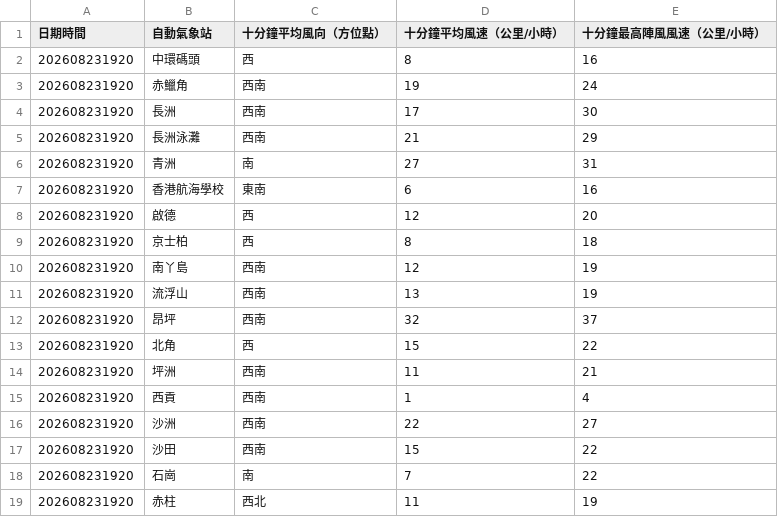
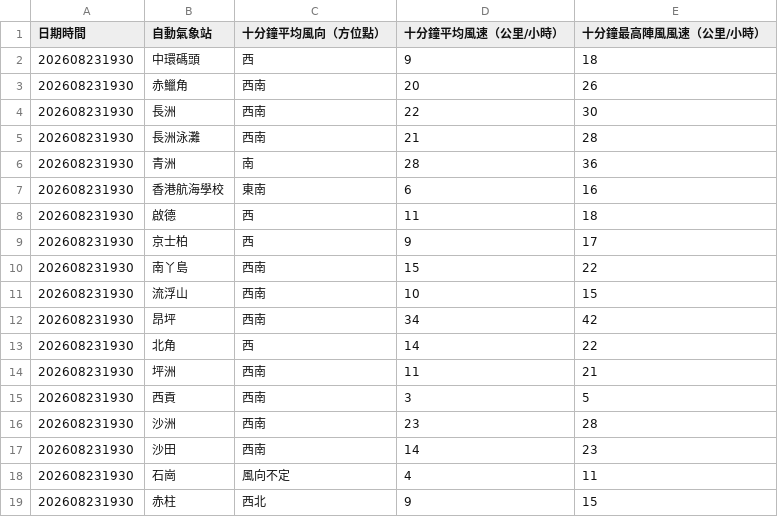
Before and after one commit to dannytcchan00/0Data, a CSV file: data/wind_data.csv, drawn as a sheet; only a part is shown; the diff covers the shown part only.

```diff
--- a/data/wind_data.csv
+++ b/data/wind_data.csv
@@ -1,19 +1,19 @@
 日期時間,自動氣象站,十分鐘平均風向（方位點）,十分鐘平均風速（公里/小時）,十分鐘最高陣風風速（公里/小時）
-202608231920,中環碼頭,西,8,16
-202608231920,赤鱲角,西南,19,24
-202608231920,長洲,西南,17,30
-202608231920,長洲泳灘,西南,21,29
-202608231920,青洲,南,27,31
-202608231920,香港航海學校,東南,6,16
-202608231920,啟德,西,12,20
-202608231920,京士柏,西,8,18
-202608231920,南丫島,西南,12,19
-202608231920,流浮山,西南,13,19
-202608231920,昂坪,西南,32,37
-202608231920,北角,西,15,22
-202608231920,坪洲,西南,11,21
-202608231920,西貢,西南,1,4
-202608231920,沙洲,西南,22,27
-202608231920,沙田,西南,15,22
-202608231920,石崗,南,7,22
-202608231920,赤柱,西北,11,19
+202608231930,中環碼頭,西,9,18
+202608231930,赤鱲角,西南,20,26
+202608231930,長洲,西南,22,30
+202608231930,長洲泳灘,西南,21,28
+202608231930,青洲,南,28,36
+202608231930,香港航海學校,東南,6,16
+202608231930,啟德,西,11,18
+202608231930,京士柏,西,9,17
+202608231930,南丫島,西南,15,22
+202608231930,流浮山,西南,10,15
+202608231930,昂坪,西南,34,42
+202608231930,北角,西,14,22
+202608231930,坪洲,西南,11,21
+202608231930,西貢,西南,3,5
+202608231930,沙洲,西南,23,28
+202608231930,沙田,西南,14,23
+202608231930,石崗,風向不定,4,11
+202608231930,赤柱,西北,9,15
```
Also changed, not shown: 33 edited cells elsewhere in this file, data/latest_1min_humidity.csv, data/maxmin_data.csv, 6 other files.
